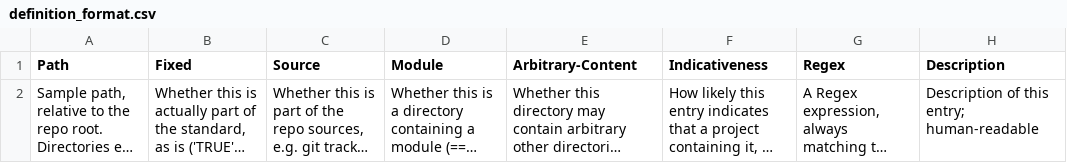
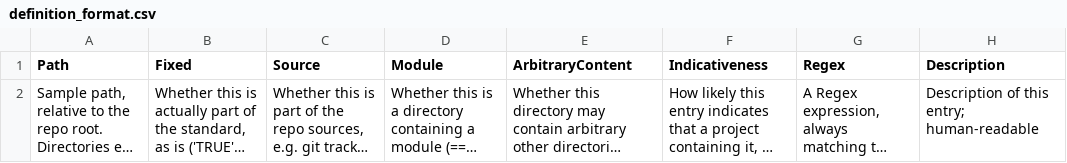
Before and after one commit to hoijui/osh-dir-std, a CSV file: definition_format.csv, drawn as a sheet; long unchanged cells end in …; the diff names each change by its address in the sheet, - before the commit and + after, or states it on an @@ line.

```diff
--- a/definition_format.csv
+++ b/definition_format.csv
-E1: Arbitrary-Content
+E1: ArbitraryContent
```
Also changed, not shown: mod/prusaish/definition.csv, mod/unixish/definition.csv.
